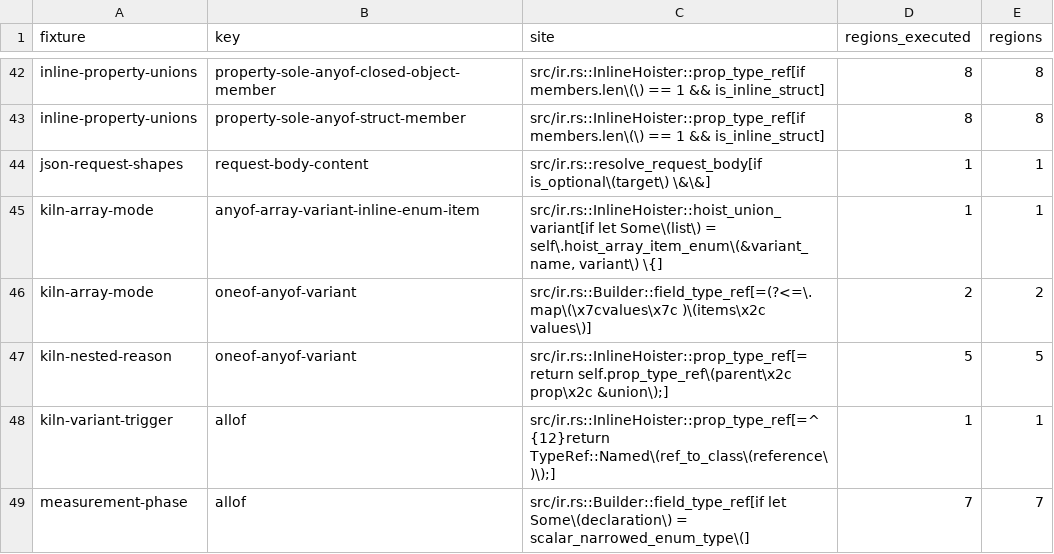
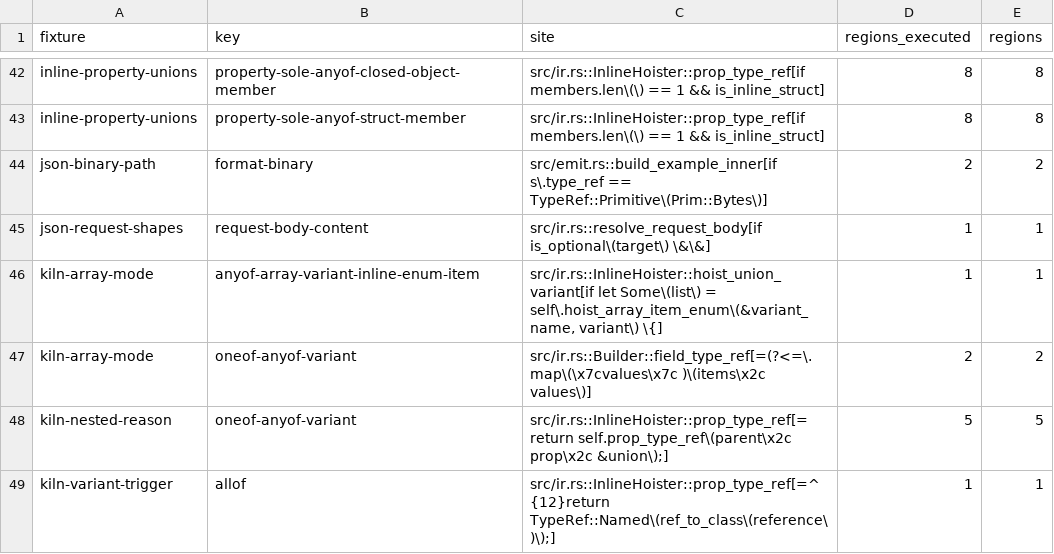
Before and after one commit to nickderobertis/crozier, a TSV file: docs/openapi-surface/handwritten-reach.tsv, drawn as a sheet; only a part is shown, gaps mark what is left out; the shorter side is filled out with more unchanged rows; the diff names each change by its address in the sheet, - before the commit and + after, or states it on an @@ line.

```diff
--- a/docs/openapi-surface/handwritten-reach.tsv
+++ b/docs/openapi-surface/handwritten-reach.tsv
+row 44: json-binary-path | format-binary | src/emit.rs::build_example_inner[if s\.type_ref == TypeRef::Primitive\(Prim::Bytes\)] | 2 | 2
```
